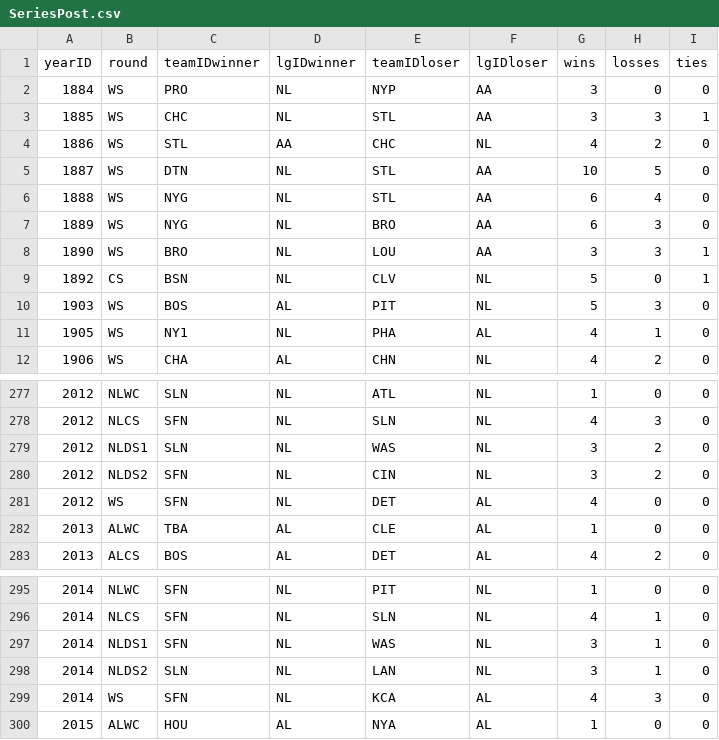
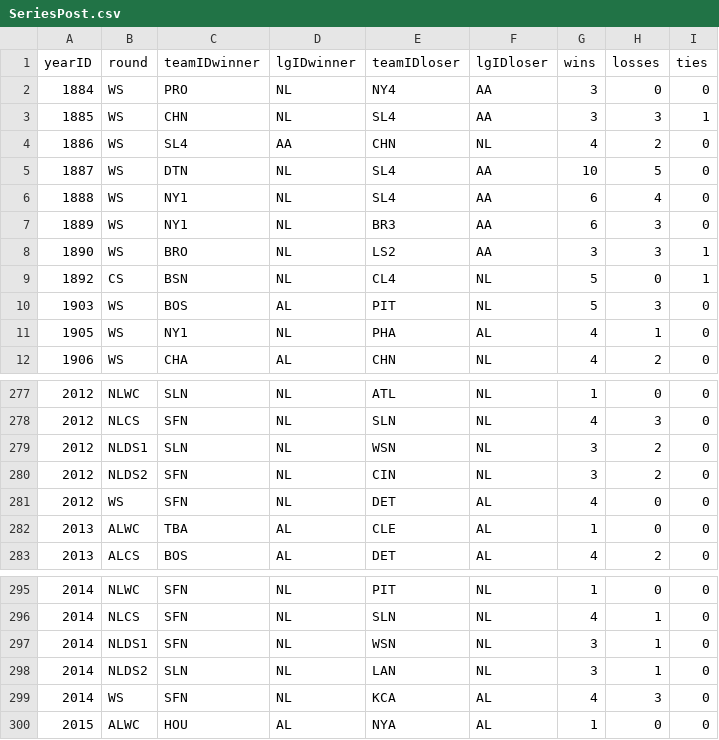
Before and after one commit to u1209855/baseball, a CSV file: baseball_files/SeriesPost.csv, drawn as a sheet; only a part is shown, gaps mark what is left out.

Commit message:
two more wh tables left :D

```diff
--- a/baseball_files/SeriesPost.csv
+++ b/baseball_files/SeriesPost.csv
@@ -1,10 +1,10 @@
 yearID,round,teamIDwinner,lgIDwinner,teamIDloser,lgIDloser,wins,losses,ties
-1884,WS,PRO,NL,NYP,AA,3,0,0
-1885,WS,CHC,NL,STL,AA,3,3,1
-1886,WS,STL,AA,CHC,NL,4,2,0
-1887,WS,DTN,NL,STL,AA,10,5,0
-1888,WS,NYG,NL,STL,AA,6,4,0
-1889,WS,NYG,NL,BRO,AA,6,3,0
-1890,WS,BRO,NL,LOU,AA,3,3,1
-1892,CS,BSN,NL,CLV,NL,5,0,1
+1884,WS,PRO,NL,NY4,AA,3,0,0
+1885,WS,CHN,NL,SL4,AA,3,3,1
+1886,WS,SL4,AA,CHN,NL,4,2,0
+1887,WS,DTN,NL,SL4,AA,10,5,0
+1888,WS,NY1,NL,SL4,AA,6,4,0
+1889,WS,NY1,NL,BR3,AA,6,3,0
+1890,WS,BRO,NL,LS2,AA,3,3,1
+1892,CS,BSN,NL,CL4,NL,5,0,1
 1903,WS,BOS,AL,PIT,NL,5,3,0
@@ -278,3 +278,3 @@ yearID,round,teamIDwinner,lgIDwinner,teamIDloser,lgIDloser,wins,losses,ties
 2012,NLCS,SFN,NL,SLN,NL,4,3,0
-2012,NLDS1,SLN,NL,WAS,NL,3,2,0
+2012,NLDS1,SLN,NL,WSN,NL,3,2,0
 2012,NLDS2,SFN,NL,CIN,NL,3,2,0
@@ -296,3 +296,3 @@ yearID,round,teamIDwinner,lgIDwinner,teamIDloser,lgIDloser,wins,losses,ties
 2014,NLCS,SFN,NL,SLN,NL,4,1,0
-2014,NLDS1,SFN,NL,WAS,NL,3,1,0
+2014,NLDS1,SFN,NL,WSN,NL,3,1,0
 2014,NLDS2,SLN,NL,LAN,NL,3,1,0
```
Also changed, not shown: 14 other files.
